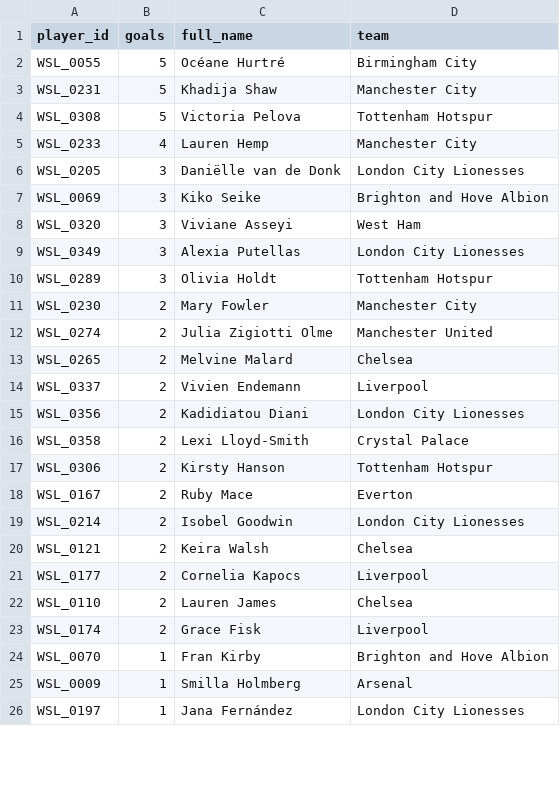
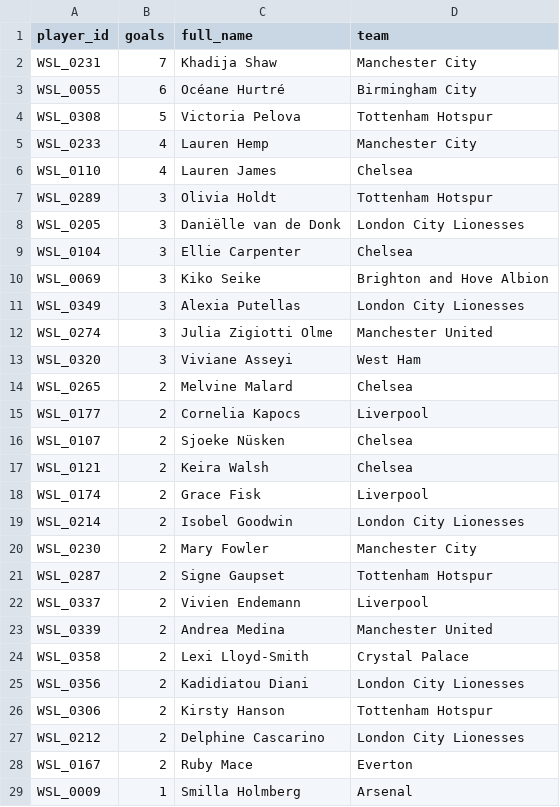
Before and after one commit to tomknuckey/wsl_game, a CSV file: data/output/actual/pdf_goals_agg.csv, drawn as a sheet; only a part is shown; the shorter side is filled out with more unchanged rows; the diff covers the shown part only.

Commit message:
Adding of GW6 data

```diff
--- a/data/output/actual/pdf_goals_agg.csv
+++ b/data/output/actual/pdf_goals_agg.csv
@@ -1,25 +1,29 @@
 player_id,goals,full_name,team
-WSL_0055,5,Océane Hurtré,Birmingham City
-WSL_0231,5,Khadija Shaw,Manchester City
+WSL_0231,7,Khadija Shaw,Manchester City
+WSL_0055,6,Océane Hurtré,Birmingham City
 WSL_0308,5,Victoria Pelova,Tottenham Hotspur
 WSL_0233,4,Lauren Hemp,Manchester City
+WSL_0110,4,Lauren James,Chelsea
+WSL_0289,3,Olivia Holdt,Tottenham Hotspur
 WSL_0205,3,Daniëlle van de Donk,London City Lionesses
+WSL_0104,3,Ellie Carpenter,Chelsea
 WSL_0069,3,Kiko Seike,Brighton and Hove Albion
+WSL_0349,3,Alexia Putellas,London City Lionesses
+WSL_0274,3,Julia Zigiotti Olme,Manchester United
 WSL_0320,3,Viviane Asseyi,West Ham
-WSL_0349,3,Alexia Putellas,London City Lionesses
-WSL_0289,3,Olivia Holdt,Tottenham Hotspur
+WSL_0265,2,Melvine Malard,Chelsea
+WSL_0177,2,Cornelia Kapocs,Liverpool
+WSL_0107,2,Sjoeke Nüsken,Chelsea
+WSL_0121,2,Keira Walsh,Chelsea
+WSL_0174,2,Grace Fisk,Liverpool
+WSL_0214,2,Isobel Goodwin,London City Lionesses
 WSL_0230,2,Mary Fowler,Manchester City
-WSL_0274,2,Julia Zigiotti Olme,Manchester United
-WSL_0265,2,Melvine Malard,Chelsea
+WSL_0287,2,Signe Gaupset,Tottenham Hotspur
 WSL_0337,2,Vivien Endemann,Liverpool
+WSL_0339,2,Andrea Medina,Manchester United
+WSL_0358,2,Lexi Lloyd-Smith,Crystal Palace
 WSL_0356,2,Kadidiatou Diani,London City Lionesses
-WSL_0358,2,Lexi Lloyd-Smith,Crystal Palace
 WSL_0306,2,Kirsty Hanson,Tottenham Hotspur
+WSL_0212,2,Delphine Cascarino,London City Lionesses
 WSL_0167,2,Ruby Mace,Everton
-WSL_0214,2,Isobel Goodwin,London City Lionesses
-WSL_0121,2,Keira Walsh,Chelsea
-WSL_0177,2,Cornelia Kapocs,Liverpool
-WSL_0110,2,Lauren James,Chelsea
-WSL_0174,2,Grace Fisk,Liverpool
-WSL_0070,1,Fran Kirby,Brighton and Hove Albion
 WSL_0009,1,Smilla Holmberg,Arsenal
```
Also changed, not shown: 8 added rows, 4 removed rows, 11 moved rows and 7 edited cells elsewhere in this file, data/output/actual/best_differential.csv, data/output/actual/results.csv, 2 other files.
